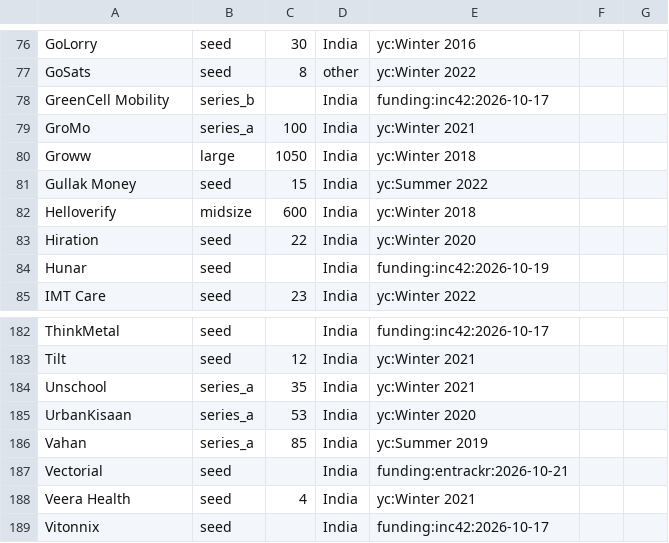
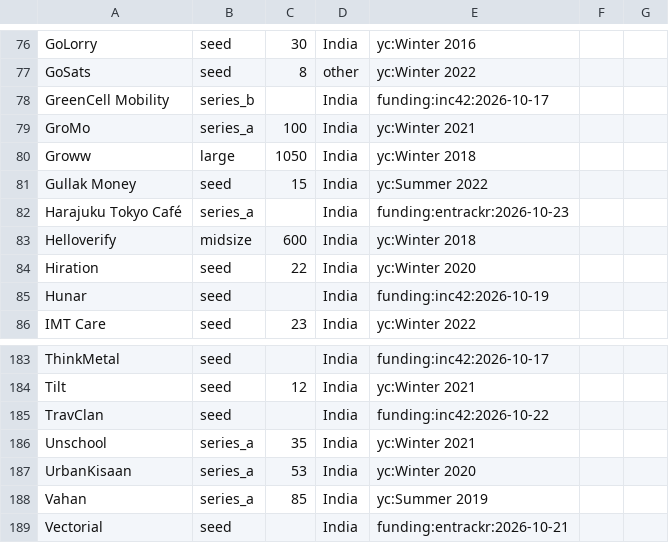
Before and after one commit to daivikawasthi01/JobRadar, a CSV file: config/company_meta.csv, drawn as a sheet; only a part is shown, gaps mark what is left out; the shorter side is filled out with more unchanged rows; the diff names each change by its address in the sheet, - before the commit and + after, or states it on an @@ line.

```diff
--- a/config/company_meta.csv
+++ b/config/company_meta.csv
+row 82: Harajuku Tokyo Café | series_a |  | India | funding:entrackr:2026-10-23
+row 185: TravClan | seed |  | India | funding:inc42:2026-10-22
```
Also changed, not shown: config/inputs/funding_news.csv.
